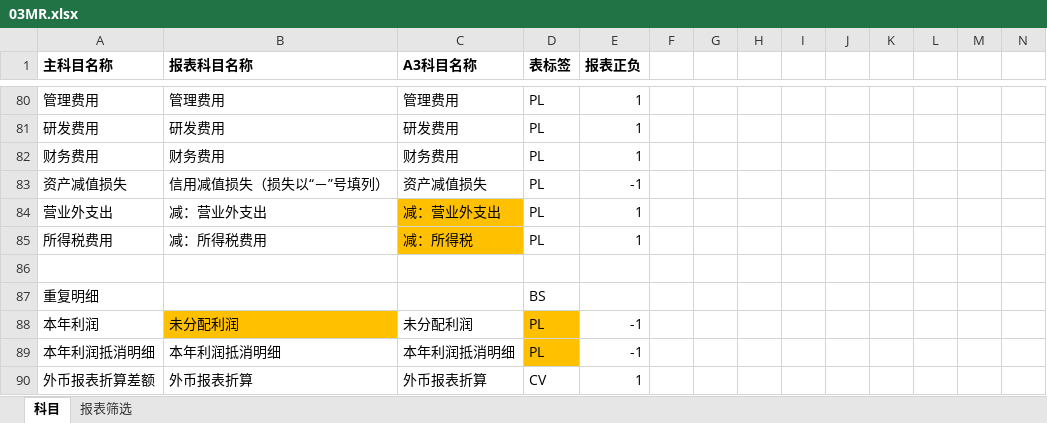
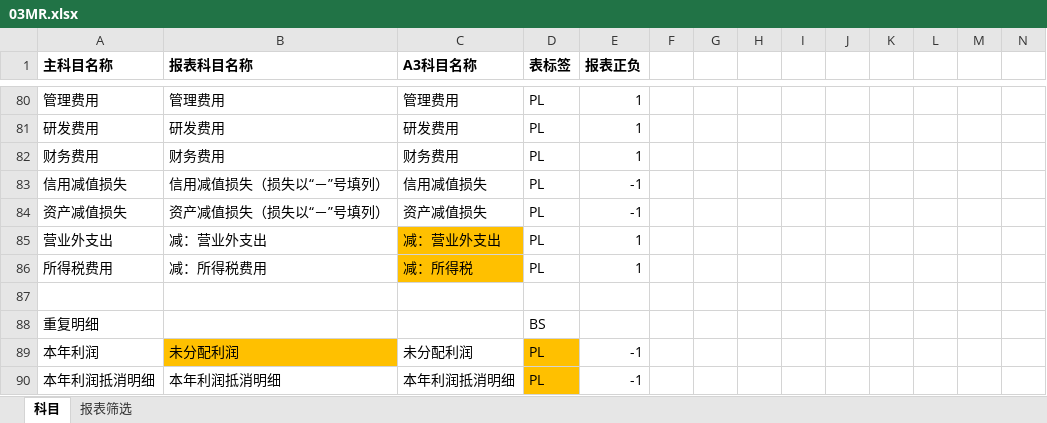
Before and after one commit to sunson-bokep/TB_CONSOL, an Excel workbook: 00框架文件/03MR.xlsx, sheet 科目, drawn as a sheet; only a part is shown, gaps mark what is left out; the shorter side is filled out with more unchanged rows; values as stored, in another font and other column widths than the file's, no borders; rows hold the shown columns only; the diff names each change by its address in the sheet, - before the commit and + after, or states it on an @@ line.

```diff
--- a/00框架文件/03MR.xlsx (sheet 科目)
+++ b/00框架文件/03MR.xlsx (sheet 科目)
-A83 (主科目名称): 资产减值损失
+A83 (主科目名称): 信用减值损失
-C83 (A3科目名称): 资产减值损失
+C83 (A3科目名称): 信用减值损失
+row 84: 资产减值损失 | 资产减值损失（损失以“－”号填列） | 资产减值损失 | PL | -1
```
Also changed, not shown: 00框架文件/02SR.xlsx, 2 other files.
